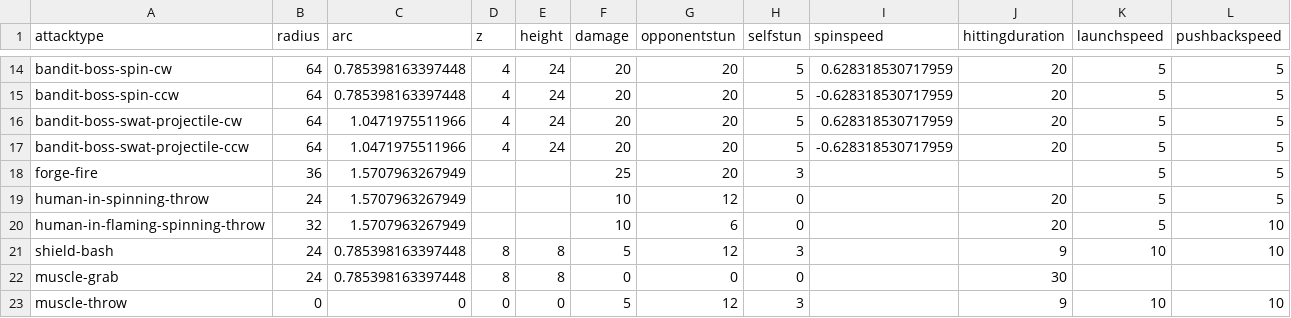
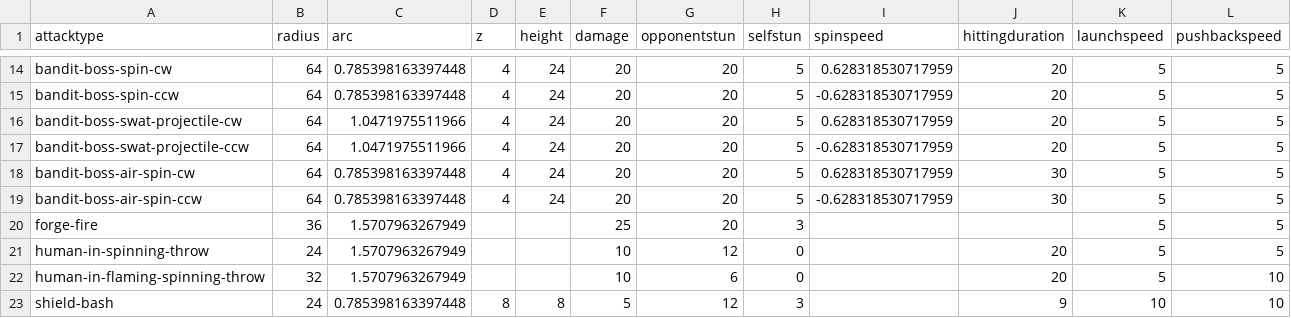
Before and after one commit to IoriBranford/dragontail, a CSV file: game/data/database/bandits-attacks.csv, drawn as a sheet; only a part is shown, gaps mark what is left out; the shorter side is filled out with more unchanged rows; rows hold the shown columns only; the diff names each change by its address in the sheet, - before the commit and + after, or states it on an @@ line.

Commit message:
Make boss jump spin attack avoidable and punishable
- Increase jump height
  - And stop xy movement to avoid going onto shooters' ledge
- Descend while spinning
- Vulnerable for 30f after spinning

```diff
--- a/game/data/database/bandits-attacks.csv
+++ b/game/data/database/bandits-attacks.csv
+row 18: bandit-boss-air-spin-cw | 64 | 0.785398163397448 | 4 | 24 | 20 | 20 | 5 | 0.628318530717959 | 30 | 5 | 5
+row 19: bandit-boss-air-spin-ccw | 64 | 0.785398163397448 | 4 | 24 | 20 | 20 | 5 | -0.628318530717959 | 30 | 5 | 5
```
Also changed, not shown: game/data/database/bandits-states.csv, 1 other file.
